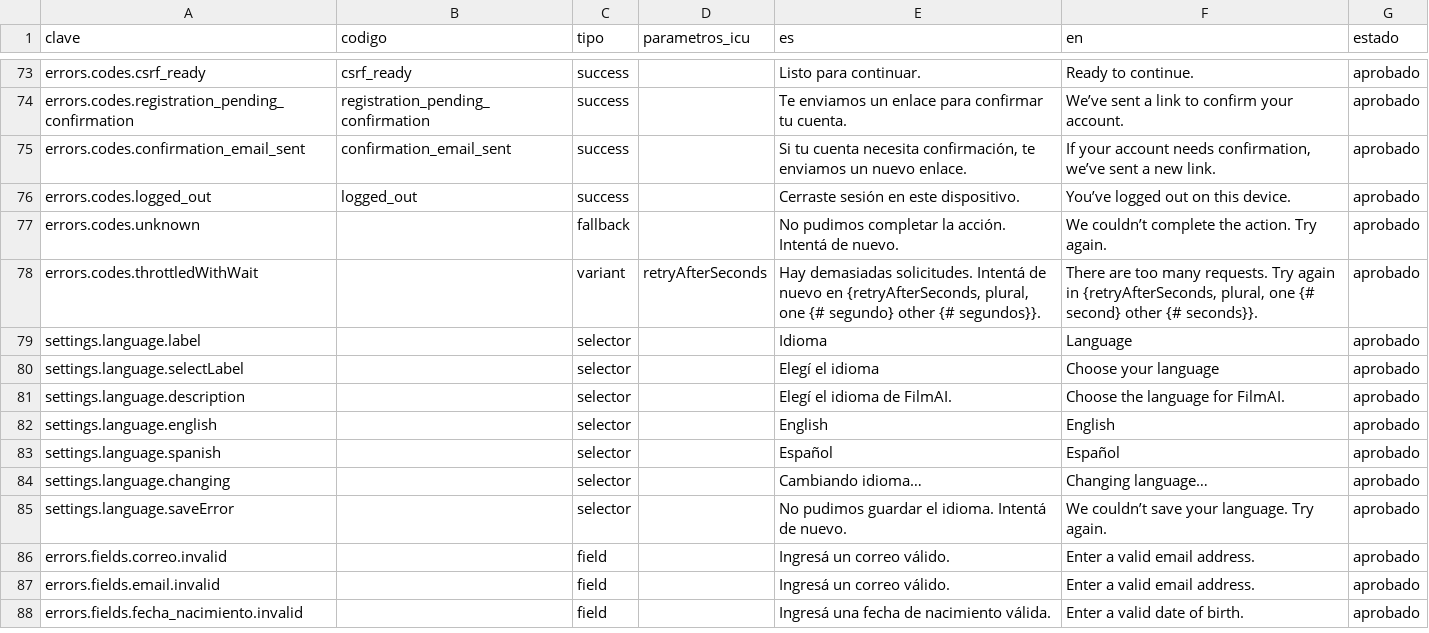
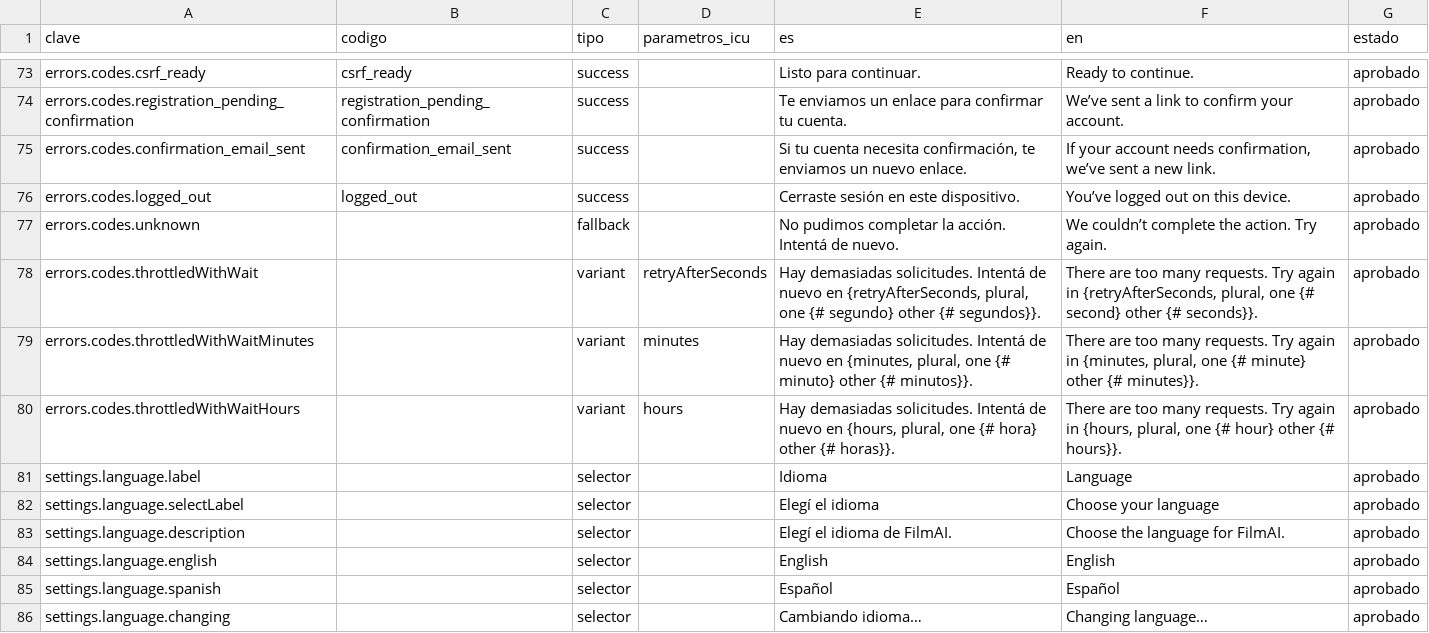
Before and after one commit to MarcosDebona25/FilmAI, a CSV file: traducciones/claves-extra.csv, drawn as a sheet; only a part is shown, gaps mark what is left out; the shorter side is filled out with more unchanged rows.

```diff
--- a/traducciones/claves-extra.csv
+++ b/traducciones/claves-extra.csv
@@ -78,2 +78,4 @@ errors.codes.unknown,,fallback,,No pudimos completar la acción. Intentá de nue
 errors.codes.throttledWithWait,,variant,retryAfterSeconds,"Hay demasiadas solicitudes. Intentá de nuevo en {retryAfterSeconds, plural, one {# segundo} other {# segundos}}.","There are too many requests. Try again in {retryAfterSeconds, plural, one {# second} other {# seconds}}.",aprobado
+errors.codes.throttledWithWaitMinutes,,variant,minutes,"Hay demasiadas solicitudes. Intentá de nuevo en {minutes, plural, one {# minuto} other {# minutos}}.","There are too many requests. Try again in {minutes, plural, one {# minute} other {# minutes}}.",aprobado
+errors.codes.throttledWithWaitHours,,variant,hours,"Hay demasiadas solicitudes. Intentá de nuevo en {hours, plural, one {# hora} other {# horas}}.","There are too many requests. Try again in {hours, plural, one {# hour} other {# hours}}.",aprobado
 settings.language.label,,selector,,Idioma,Language,aprobado
```
Also changed, not shown: 18 other files.
